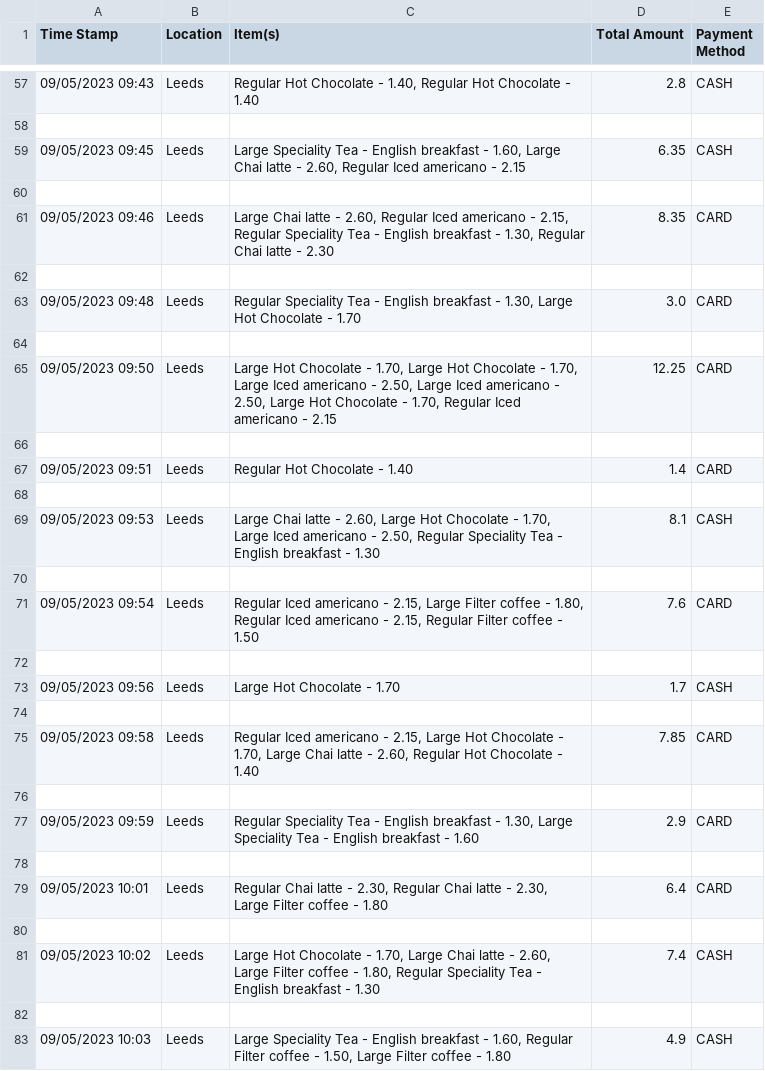
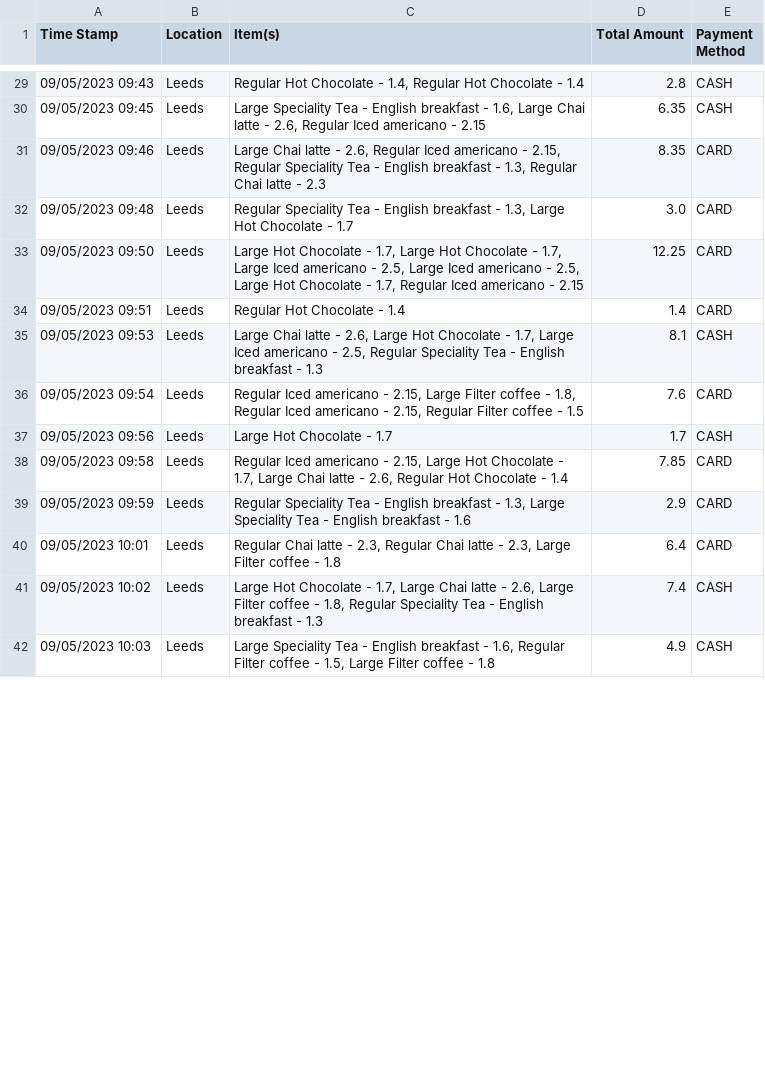
Before and after one commit to Lorn888/CC-Project, a CSV file: Sensitive-removed.csv, drawn as a sheet; only a part is shown, gaps mark what is left out; the diff covers the shown part only.

```diff
--- a/Sensitive-removed.csv
+++ b/Sensitive-removed.csv
@@ -57,27 +29,14 @@ Time Stamp,Location,Item(s),Total Amount,Payment Method
-09/05/2023 09:43,Leeds,"Regular Hot Chocolate - 1.40, Regular Hot Chocolate - 1.40",2.8,CASH
-
-09/05/2023 09:45,Leeds,"Large Speciality Tea - English breakfast - 1.60, Large Chai latte - 2.60, Regular Iced americano - 2.15",6.35,CASH
-
-09/05/2023 09:46,Leeds,"Large Chai latte - 2.60, Regular Iced americano - 2.15, Regular Speciality Tea - English breakfast - 1.30, Regular Chai latte - 2.30",8.35,CARD
-
-09/05/2023 09:48,Leeds,"Regular Speciality Tea - English breakfast - 1.30, Large Hot Chocolate - 1.70",3.0,CARD
-
-09/05/2023 09:50,Leeds,"Large Hot Chocolate - 1.70, Large Hot Chocolate - 1.70, Large Iced americano - 2.50, Large Iced americano - 2.50, Large Hot Chocolate - 1.70, Regular Iced americano - 2.15",12.25,CARD
-
-09/05/2023 09:51,Leeds,Regular Hot Chocolate - 1.40,1.4,CARD
-
-09/05/2023 09:53,Leeds,"Large Chai latte - 2.60, Large Hot Chocolate - 1.70, Large Iced americano - 2.50, Regular Speciality Tea - English breakfast - 1.30",8.1,CASH
-
-09/05/2023 09:54,Leeds,"Regular Iced americano - 2.15, Large Filter coffee - 1.80, Regular Iced americano - 2.15, Regular Filter coffee - 1.50",7.6,CARD
-
-09/05/2023 09:56,Leeds,Large Hot Chocolate - 1.70,1.7,CASH
-
-09/05/2023 09:58,Leeds,"Regular Iced americano - 2.15, Large Hot Chocolate - 1.70, Large Chai latte - 2.60, Regular Hot Chocolate - 1.40",7.85,CARD
-
-09/05/2023 09:59,Leeds,"Regular Speciality Tea - English breakfast - 1.30, Large Speciality Tea - English breakfast - 1.60",2.9,CARD
-
-09/05/2023 10:01,Leeds,"Regular Chai latte - 2.30, Regular Chai latte - 2.30, Large Filter coffee - 1.80",6.4,CARD
-
-09/05/2023 10:02,Leeds,"Large Hot Chocolate - 1.70, Large Chai latte - 2.60, Large Filter coffee - 1.80, Regular Speciality Tea - English breakfast - 1.30",7.4,CASH
-
-09/05/2023 10:03,Leeds,"Large Speciality Tea - English breakfast - 1.60, Regular Filter coffee - 1.50, Large Filter coffee - 1.80",4.9,CASH
+09/05/2023 09:43,Leeds,"Regular Hot Chocolate - 1.4, Regular Hot Chocolate - 1.4",2.8,CASH
+09/05/2023 09:45,Leeds,"Large Speciality Tea - English breakfast - 1.6, Large Chai latte - 2.6, Regular Iced americano - 2.15",6.35,CASH
+09/05/2023 09:46,Leeds,"Large Chai latte - 2.6, Regular Iced americano - 2.15, Regular Speciality Tea - English breakfast - 1.3, Regular Chai latte - 2.3",8.35,CARD
+09/05/2023 09:48,Leeds,"Regular Speciality Tea - English breakfast - 1.3, Large Hot Chocolate - 1.7",3.0,CARD
+09/05/2023 09:50,Leeds,"Large Hot Chocolate - 1.7, Large Hot Chocolate - 1.7, Large Iced americano - 2.5, Large Iced americano - 2.5, Large Hot Chocolate - 1.7, Regular Iced americano - 2.15",12.25,CARD
+09/05/2023 09:51,Leeds,Regular Hot Chocolate - 1.4,1.4,CARD
+09/05/2023 09:53,Leeds,"Large Chai latte - 2.6, Large Hot Chocolate - 1.7, Large Iced americano - 2.5, Regular Speciality Tea - English breakfast - 1.3",8.1,CASH
+09/05/2023 09:54,Leeds,"Regular Iced americano - 2.15, Large Filter coffee - 1.8, Regular Iced americano - 2.15, Regular Filter coffee - 1.5",7.6,CARD
+09/05/2023 09:56,Leeds,Large Hot Chocolate - 1.7,1.7,CASH
+09/05/2023 09:58,Leeds,"Regular Iced americano - 2.15, Large Hot Chocolate - 1.7, Large Chai latte - 2.6, Regular Hot Chocolate - 1.4",7.85,CARD
+09/05/2023 09:59,Leeds,"Regular Speciality Tea - English breakfast - 1.3, Large Speciality Tea - English breakfast - 1.6",2.9,CARD
+09/05/2023 10:01,Leeds,"Regular Chai latte - 2.3, Regular Chai latte - 2.3, Large Filter coffee - 1.8",6.4,CARD
+09/05/2023 10:02,Leeds,"Large Hot Chocolate - 1.7, Large Chai latte - 2.6, Large Filter coffee - 1.8, Regular Speciality Tea - English breakfast - 1.3",7.4,CASH
+09/05/2023 10:03,Leeds,"Large Speciality Tea - English breakfast - 1.6, Regular Filter coffee - 1.5, Large Filter coffee - 1.8",4.9,CASH
```
Also changed, not shown: 37 removed rows and 36 edited cells elsewhere in this file, 1 other file.
